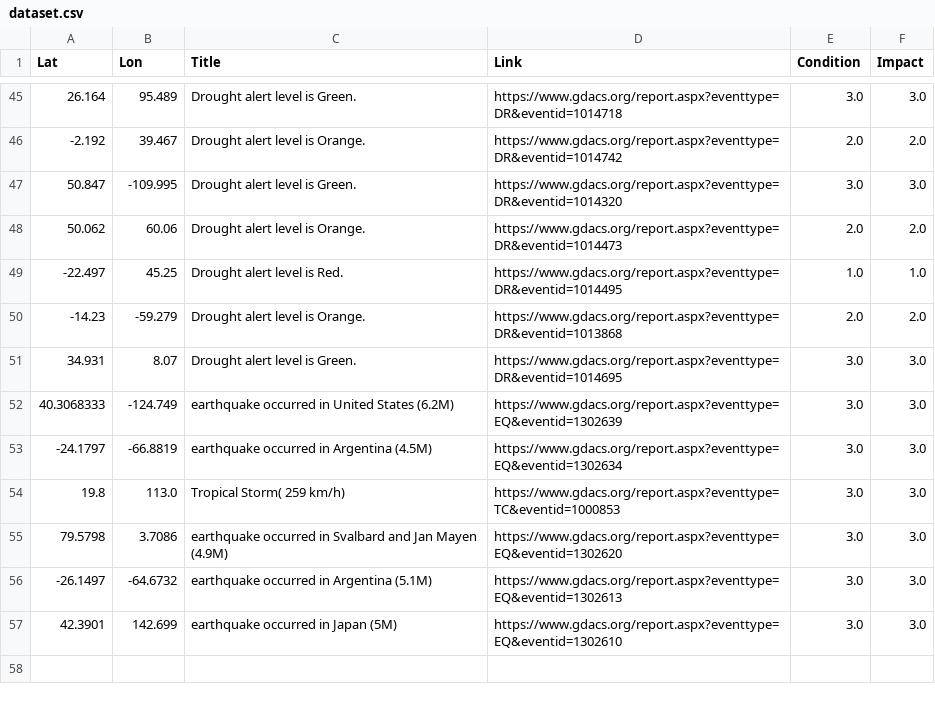
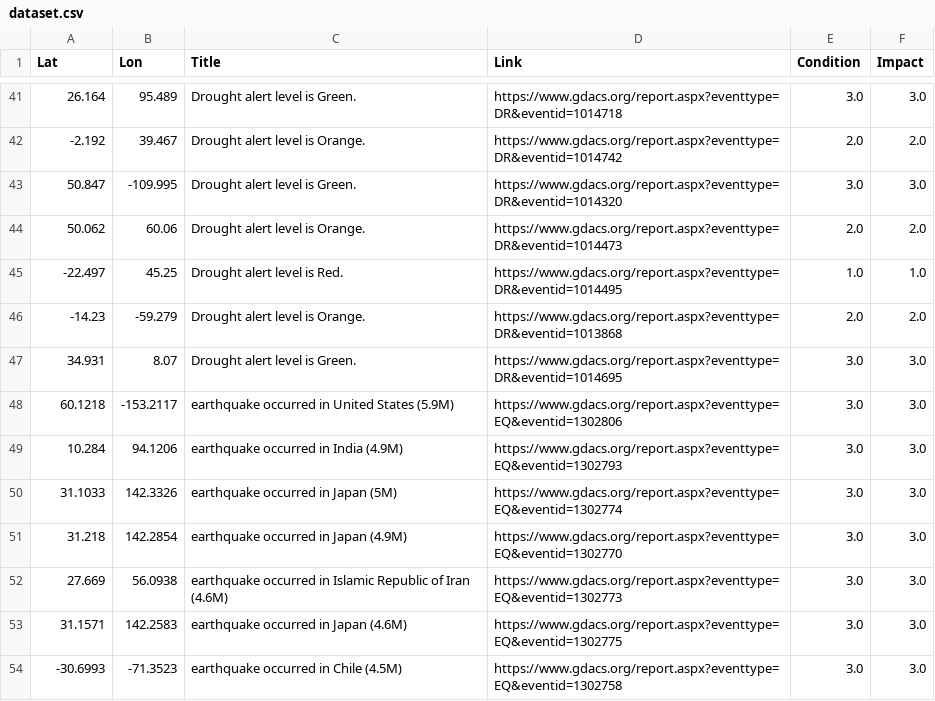
Before and after one commit to antonio-hickey/gDash, a CSV file: app/data/events/dataset.csv, drawn as a sheet; only a part is shown, gaps mark what is left out; the diff covers the shown part only.

```diff
--- a/app/data/events/dataset.csv
+++ b/app/data/events/dataset.csv
@@ -51,7 +47,8 @@ Lat,Lon,Title,Link,Condition,Impact
 34.931,8.07,Drought alert level is Green.,https://www.gdacs.org/report.aspx?eventtype=DR&eventid=1014695,3.0,3.0
-40.3068333,-124.749,earthquake occurred in United States (6.2M),https://www.gdacs.org/report.aspx?eventtype=EQ&eventid=1302639,3.0,3.0
--24.1797,-66.8819,earthquake occurred in Argentina (4.5M),https://www.gdacs.org/report.aspx?eventtype=EQ&eventid=1302634,3.0,3.0
-19.8,113.0,Tropical Storm( 259 km/h),https://www.gdacs.org/report.aspx?eventtype=TC&eventid=1000853,3.0,3.0
-79.5798,3.7086,earthquake occurred in Svalbard and Jan Mayen (4.9M),https://www.gdacs.org/report.aspx?eventtype=EQ&eventid=1302620,3.0,3.0
--26.1497,-64.6732,earthquake occurred in Argentina (5.1M),https://www.gdacs.org/report.aspx?eventtype=EQ&eventid=1302613,3.0,3.0
-42.3901,142.699,earthquake occurred in Japan (5M),https://www.gdacs.org/report.aspx?eventtype=EQ&eventid=1302610,3.0,3.0
+60.1218,-153.2117,earthquake occurred in United States (5.9M),https://www.gdacs.org/report.aspx?eventtype=EQ&eventid=1302806,3.0,3.0
+10.284,94.1206,earthquake occurred in India (4.9M),https://www.gdacs.org/report.aspx?eventtype=EQ&eventid=1302793,3.0,3.0
+31.1033,142.3326,earthquake occurred in Japan (5M),https://www.gdacs.org/report.aspx?eventtype=EQ&eventid=1302774,3.0,3.0
+31.218,142.2854,earthquake occurred in Japan (4.9M),https://www.gdacs.org/report.aspx?eventtype=EQ&eventid=1302770,3.0,3.0
+27.669,56.0938,earthquake occurred in Islamic Republic of Iran (4.6M),https://www.gdacs.org/report.aspx?eventtype=EQ&eventid=1302773,3.0,3.0
+31.1571,142.2583,earthquake occurred in Japan (4.6M),https://www.gdacs.org/report.aspx?eventtype=EQ&eventid=1302775,3.0,3.0
+-30.6993,-71.3523,earthquake occurred in Chile (4.5M),https://www.gdacs.org/report.aspx?eventtype=EQ&eventid=1302758,3.0,3.0
```
Also changed, not shown: 2 added rows, 6 removed rows and 19 edited cells elsewhere in this file.
